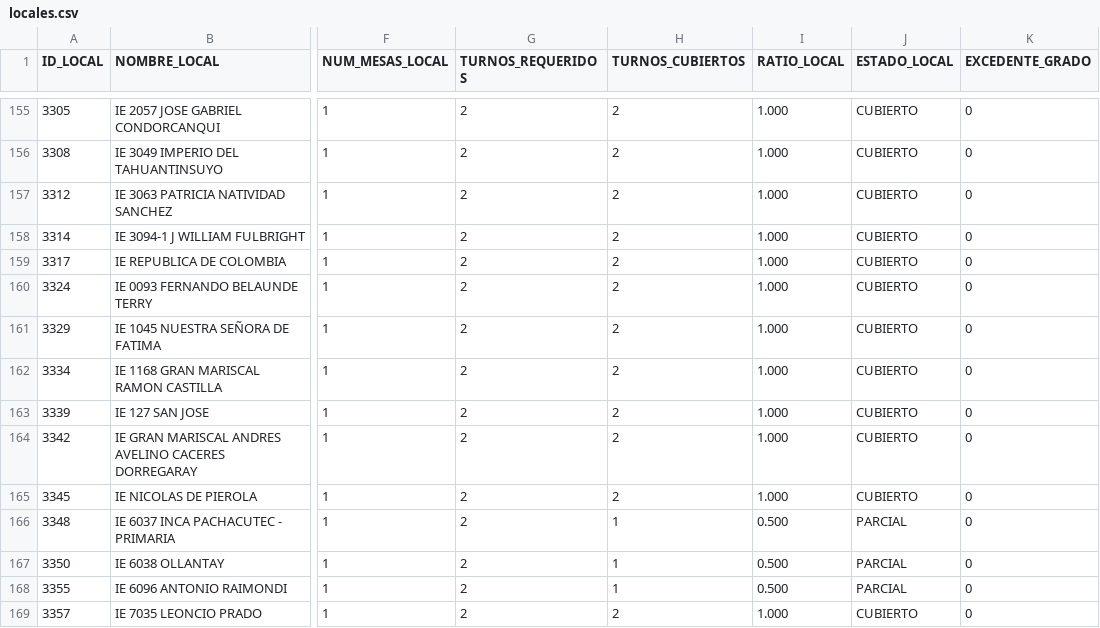
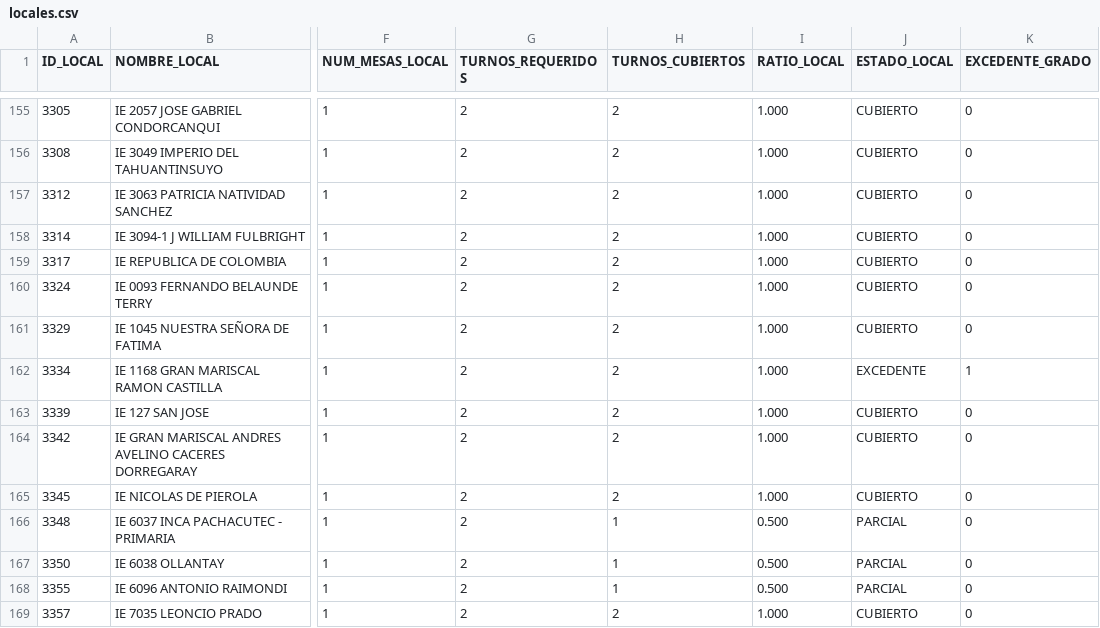
Before and after one commit to actransparencia-monitoreo/mapa-cobertura-lima, a CSV file: data/locales.csv, drawn as a sheet; only a part is shown, gaps mark what is left out; the diff covers the shown part only; the diff names each change by its address in the sheet, - before the commit and + after, or states it on an @@ line.

Commit message:
datos: 65/95/307/26 sobre 493 locales · 2026-10-04 00:04 (MOTOR)

```diff
--- a/data/locales.csv
+++ b/data/locales.csv
-J162 (ESTADO_LOCAL): CUBIERTO
+J162 (ESTADO_LOCAL): EXCEDENTE
-K162 (EXCEDENTE_GRADO): 0
+K162 (EXCEDENTE_GRADO): 1
```
Also changed, not shown: 18 edited cells elsewhere in this file.
